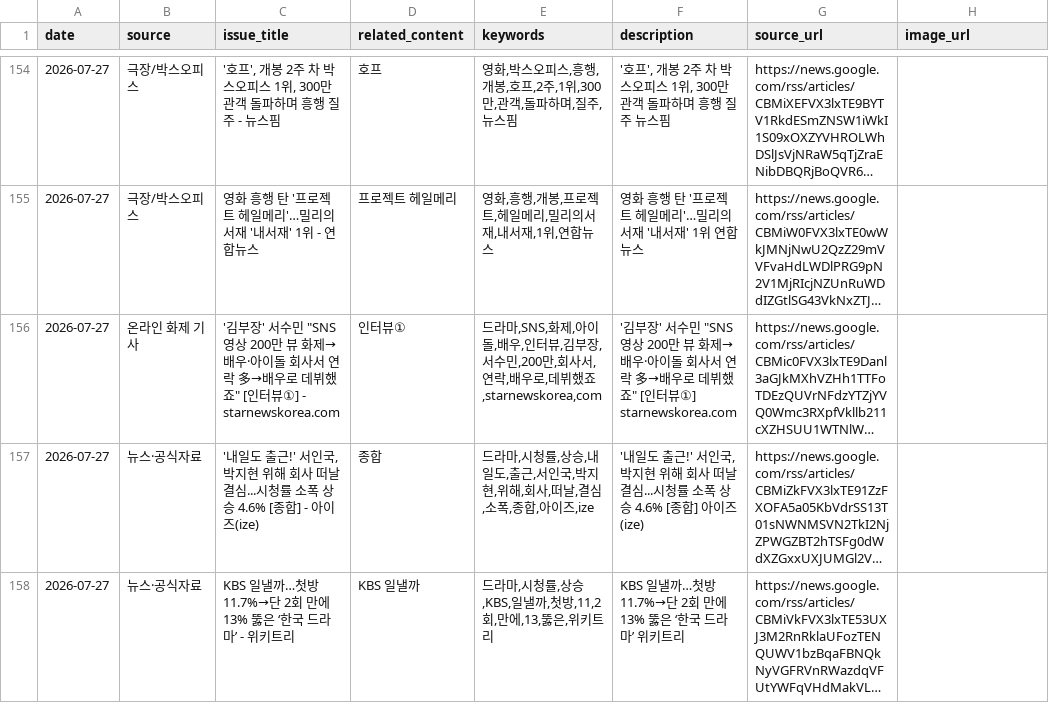
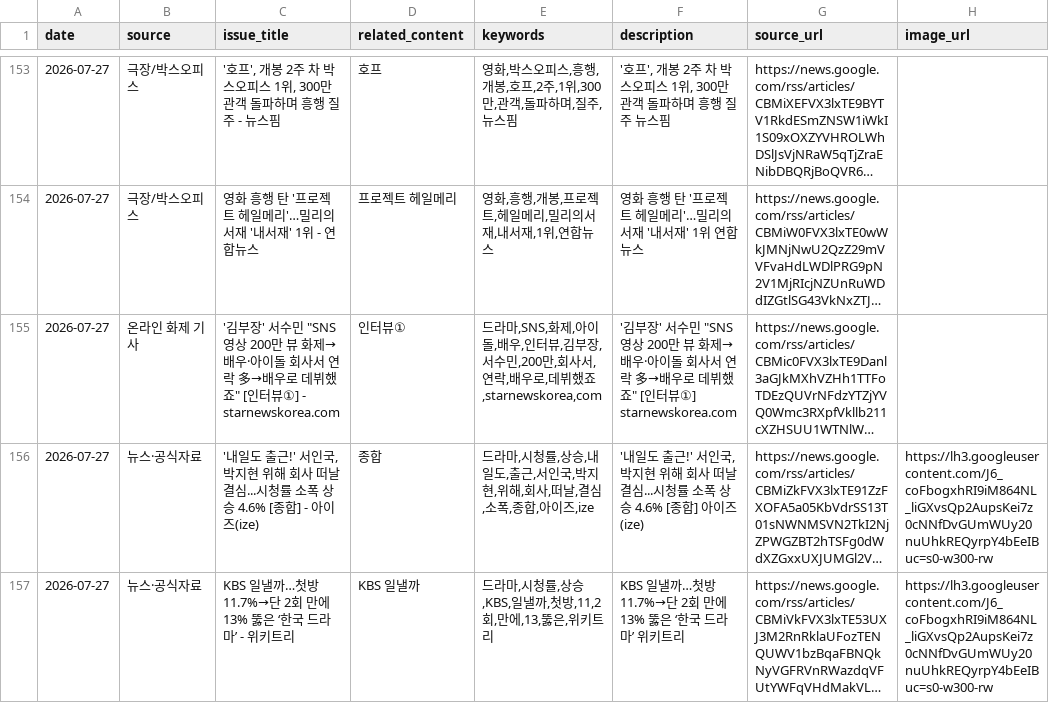
Before and after one commit to cig7624-art/btv-theme-curator, a CSV file: issue_feed.csv, drawn as a sheet; only a part is shown, gaps mark what is left out; long unchanged cells end in …; addresses are those after the commit; the diff covers the shown part only; the diff names each change by its address in the sheet, - before the commit and + after, or states it on an @@ line.

```diff
--- a/issue_feed.csv
+++ b/issue_feed.csv
-H156:H157 (image_url): (empty)
+H156:H157 (image_url): https://lh3.googleusercontent.com/J6_coFbogxhRI9iM864NL_liGXvsQp2AupsKei7z0cNNfDvGUmWUy20nuUhkREQyrpY4bEeIBuc=s0-w300-rw
```
Also changed, not shown: 1 removed row and 7 edited cells elsewhere in this file, youtube_video_stats.csv, youtube_video_watchlist.csv.
